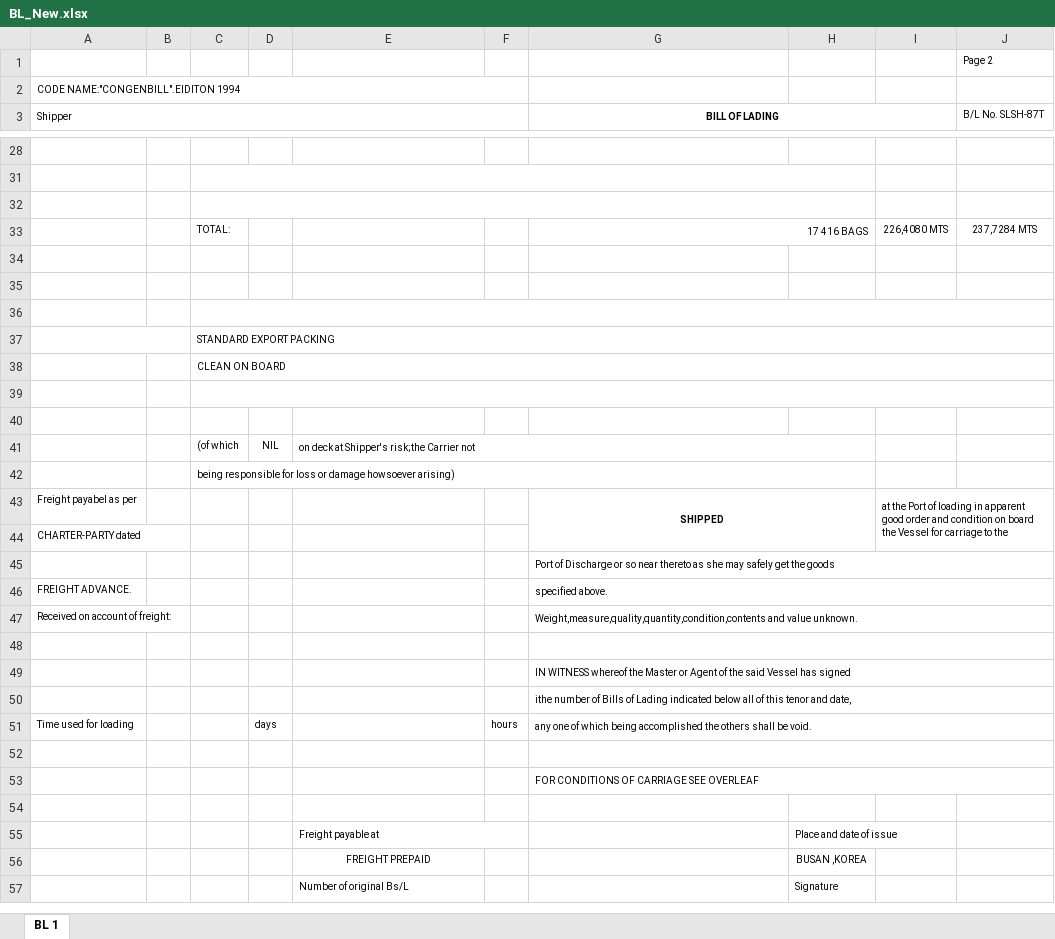
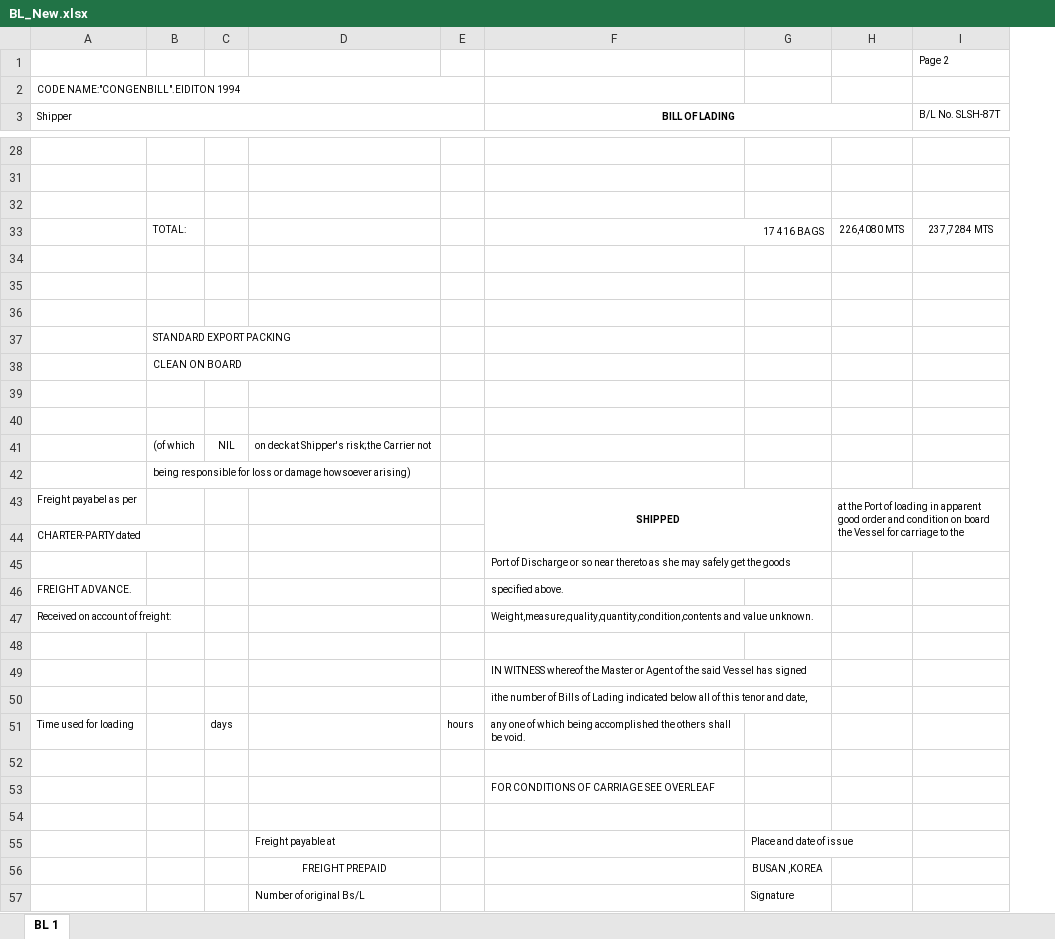
Before and after one commit to KirillKazakoff/tsAddin, an Excel workbook: templates/BL_New.xlsx, sheet BL 1, drawn as a sheet; only a part is shown, gaps mark what is left out; values as stored, in another font and other column widths than the file's, no borders; the diff covers the shown part only; the diff names each change by its address in the sheet, - before the commit and + after, or states it on an @@ line.

```diff
--- a/templates/BL_New.xlsx (sheet BL 1)
+++ b/templates/BL_New.xlsx (sheet BL 1)
-column B, empty
-C31:H31 merged
-C32:H32 merged
-C36:J36 merged
-A37:B37 merged
-C37:J37 merged
-C38:J38 merged
-C39:J39 merged
-E41:H41 merged
-C42:H42 merged
-G45:J45 merged
-G46:J46 merged
-G47:J47 merged
-G48:J48 merged
-G49:J49 merged
-G50:J50 merged
-G51:J51 merged
-G52:J52 merged
-G53:J53 merged
-E55:F55 merged
-H55:I55 merged
```
Also changed, not shown: 3 edited cells and merged cells elsewhere in this sheet, templates/BL.xlsx, templates/Inner_Contract.xlsx, 12 other files.
